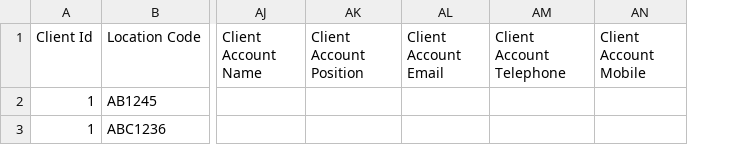
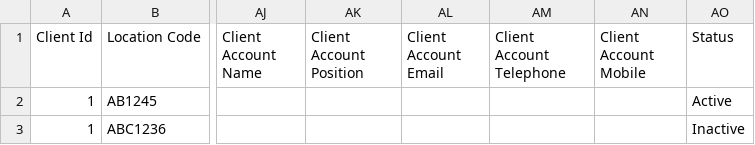
Before and after one commit to SatpalInfilogix/security-guard-web, a CSV file: public/assets/sample-client-site/client-site.csv, drawn as a sheet; only a part is shown, gaps mark what is left out; the diff names each change by its address in the sheet, - before the commit and + after, or states it on an @@ line.

```diff
--- a/public/assets/sample-client-site/client-site.csv
+++ b/public/assets/sample-client-site/client-site.csv
+column AO (Status), rows 2-3: Active | Inactive
```
Also changed, not shown: 23 other files.
